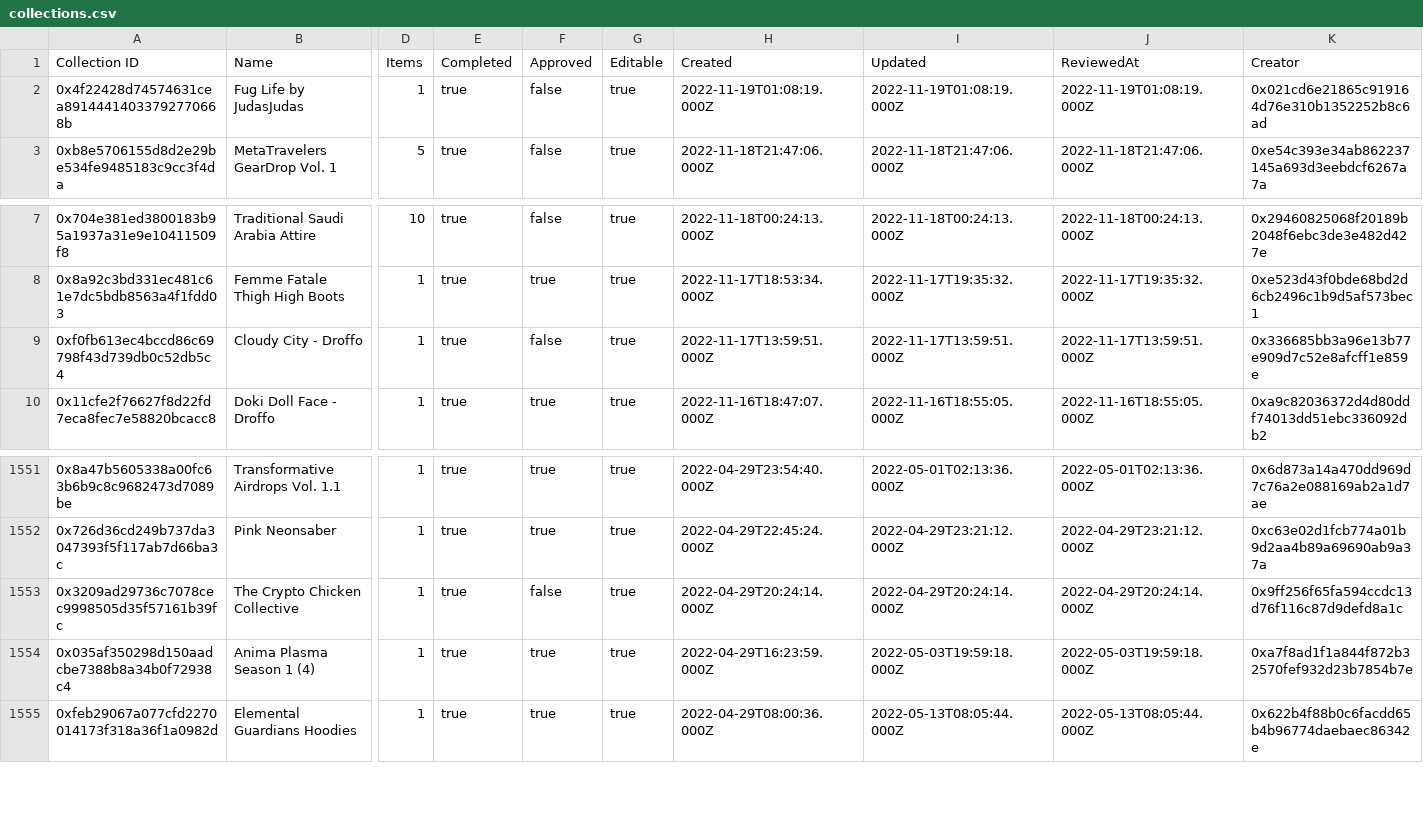
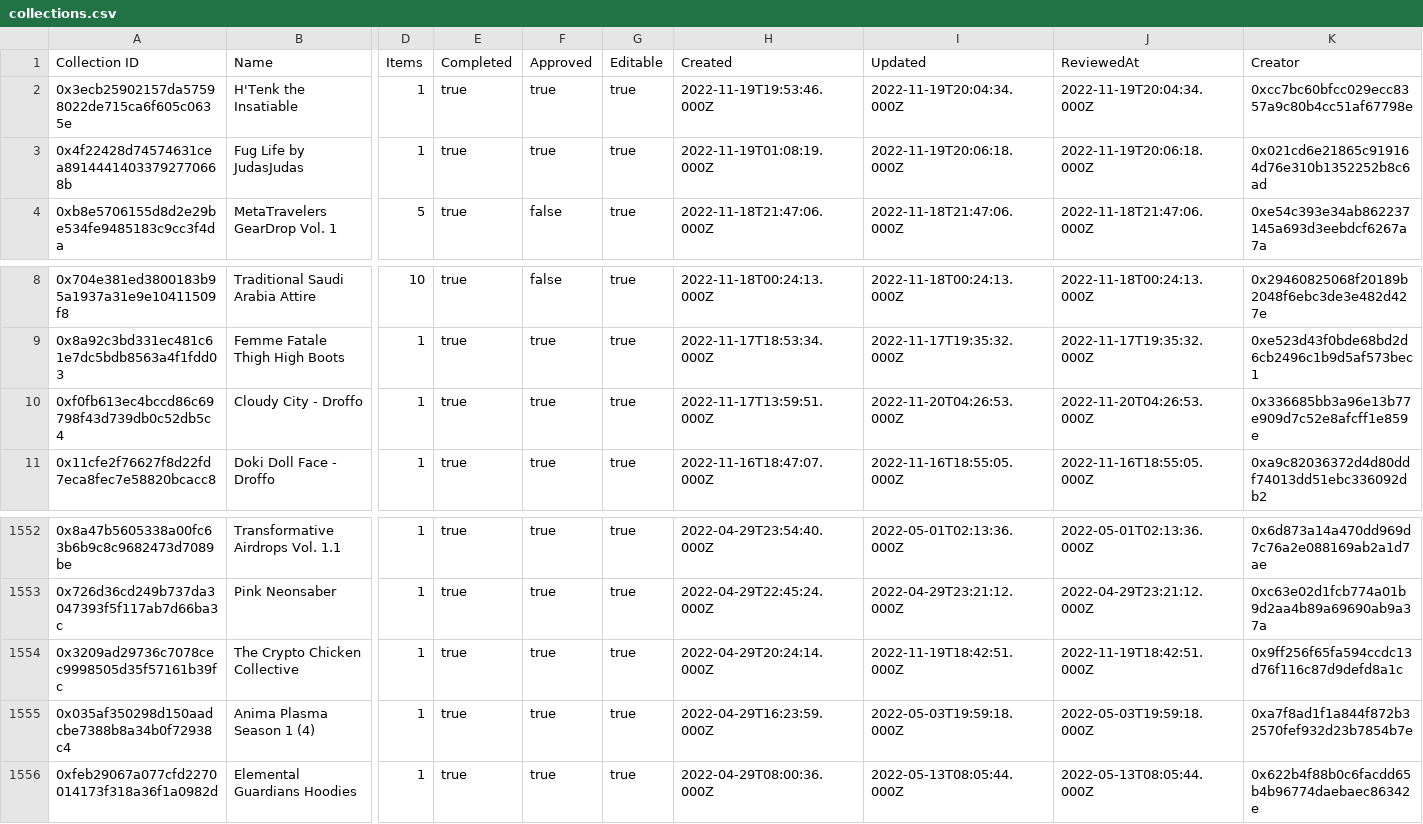
Before and after one commit to Decentraland-DAO/transparency, a CSV file: collections.csv, drawn as a sheet; only a part is shown, gaps mark what is left out; addresses are those after the commit; rows hold the shown columns only; the diff names each change by its address in the sheet, - before the commit and + after, or states it on an @@ line.

```diff
--- a/collections.csv
+++ b/collections.csv
+row 2: 0x3ecb25902157da57598022de715ca6f605c0635e | H'Tenk the Insatiable | 1 | true | true | true | 2022-11-19T19:53:46.000Z | 2022-11-19T20:04:34.000Z | 2022-11-19T20:04:34.000Z | 0xcc7bc60bfcc029ecc8357a9c80b4cc51af67798e
-F3 (Approved): false
+F3 (Approved): true
-I3 (Updated): 2022-11-19T01:08:19.000Z
+I3 (Updated): 2022-11-19T20:06:18.000Z
-J3 (ReviewedAt): 2022-11-19T01:08:19.000Z
+J3 (ReviewedAt): 2022-11-19T20:06:18.000Z
-F10 (Approved): false
+F10 (Approved): true
-I10 (Updated): 2022-11-17T13:59:51.000Z
+I10 (Updated): 2022-11-20T04:26:53.000Z
-J10 (ReviewedAt): 2022-11-17T13:59:51.000Z
+J10 (ReviewedAt): 2022-11-20T04:26:53.000Z
-F1554 (Approved): false
+F1554 (Approved): true
-I1554 (Updated): 2022-04-29T20:24:14.000Z
+I1554 (Updated): 2022-11-19T18:42:51.000Z
-J1554 (ReviewedAt): 2022-04-29T20:24:14.000Z
+J1554 (ReviewedAt): 2022-11-19T18:42:51.000Z
```
Also changed, not shown: balances.csv, grants.csv, 16 other files.
